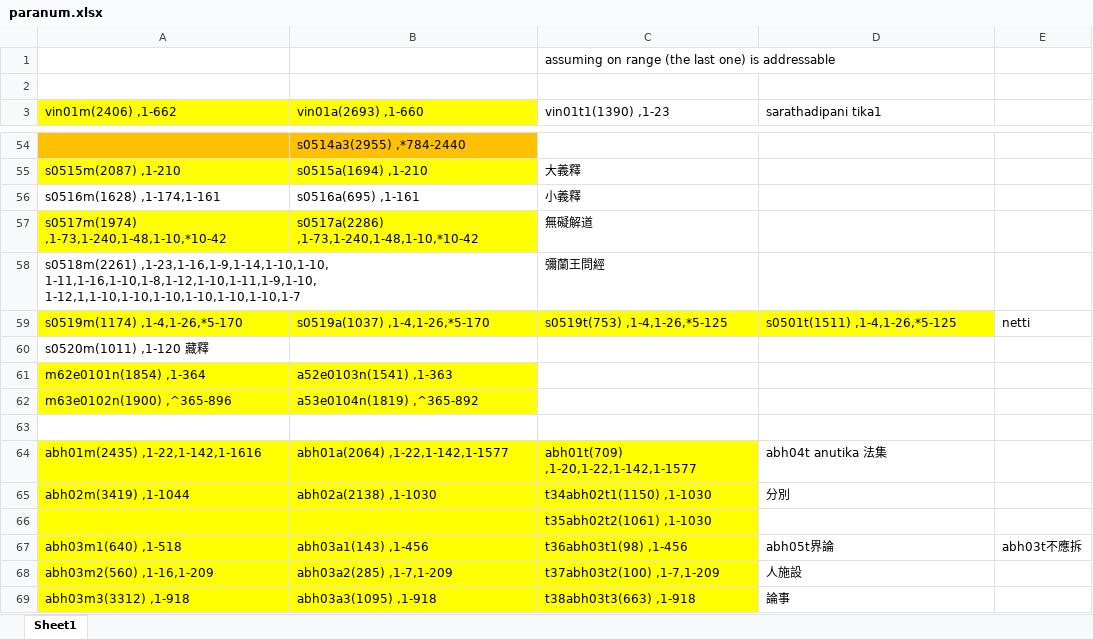
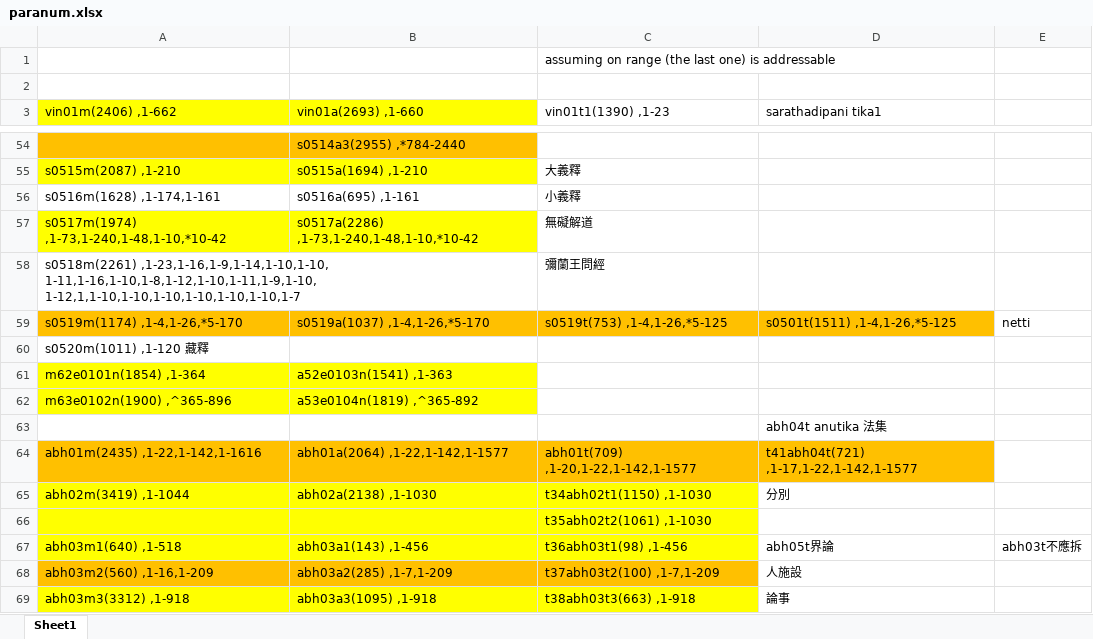
Before and after one commit to yapcheahshen/csmat, an Excel workbook: paranum.xlsx, sheet Sheet1, drawn as a sheet; only a part is shown, gaps mark what is left out; values as stored, in another font and other column widths than the file's, no borders; the diff covers the shown part only; the diff names each change by its address in the sheet, - before the commit and + after, or states it on an @@ line.

```diff
--- a/paranum.xlsx (sheet Sheet1)
+++ b/paranum.xlsx (sheet Sheet1)
-A59:D59 fill: #FFFF00
+A59:D59 fill: #FFC000
-D63 (sarathadipani tika1): (empty)
+D63 (sarathadipani tika1): abh04t anutika 法集
-A64:C64 fill: #FFFF00
+A64:C64 fill: #FFC000
-D64 (sarathadipani tika1): abh04t anutika 法集
+D64 (sarathadipani tika1): t41abh04t(721) ,1-17,1-22,1-142,1-1577
-D64 fill: none
+D64 fill: #FFC000
-A68:C68 fill: #FFFF00
+A68:C68 fill: #FFC000
```
Also changed, not shown: 3 edited cells and cell formats elsewhere in this sheet, 5 other files.
